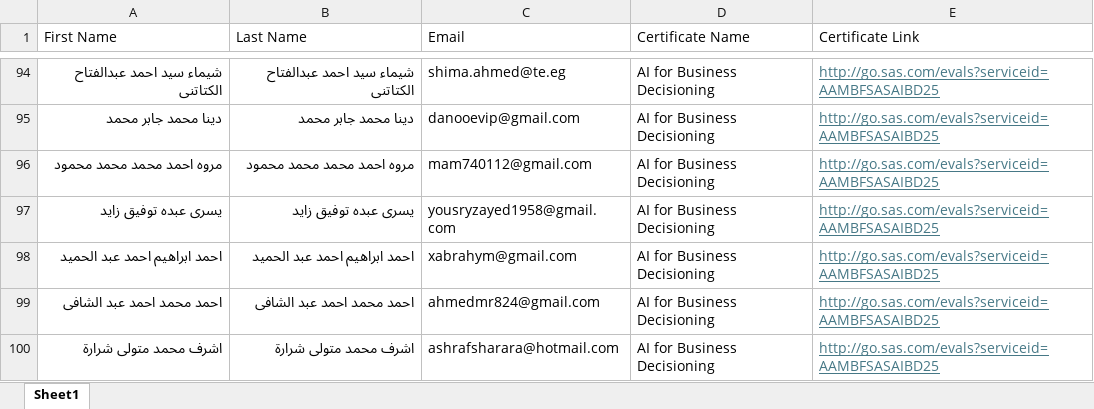
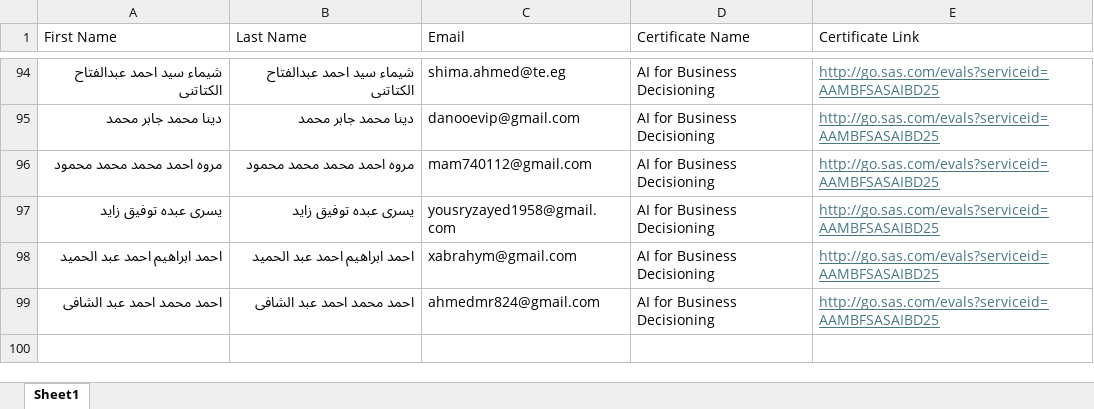
Before and after one commit to mohammedezz20/SAS-Automattion, an Excel workbook: AAMBFS Credly Badges_January 2026 first 100 row.xlsx, sheet Sheet1, drawn as a sheet; only a part is shown, gaps mark what is left out; values as stored, in another font and other column widths than the file's, no borders; the diff names each change by its address in the sheet, - before the commit and + after, or states it on an @@ line.

Commit message:
edit 100 fisrt

```diff
--- a/AAMBFS Credly Badges_January 2026 first 100 row.xlsx (sheet Sheet1)
+++ b/AAMBFS Credly Badges_January 2026 first 100 row.xlsx (sheet Sheet1)
-row 100: اشرف محمد متولى شرارة | اشرف محمد متولى شرارة | ashrafsharara@hotmail.com | AI for Business Decisioning | http://go.sas.com/evals?serviceid=AAMBFSASAIBD25
```
